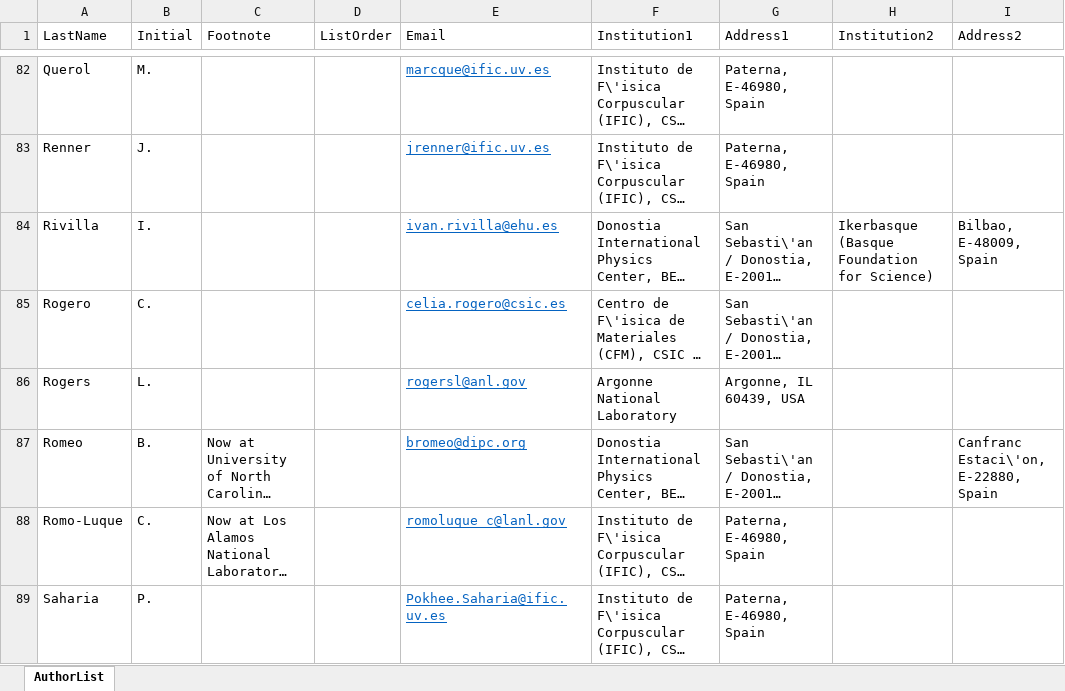
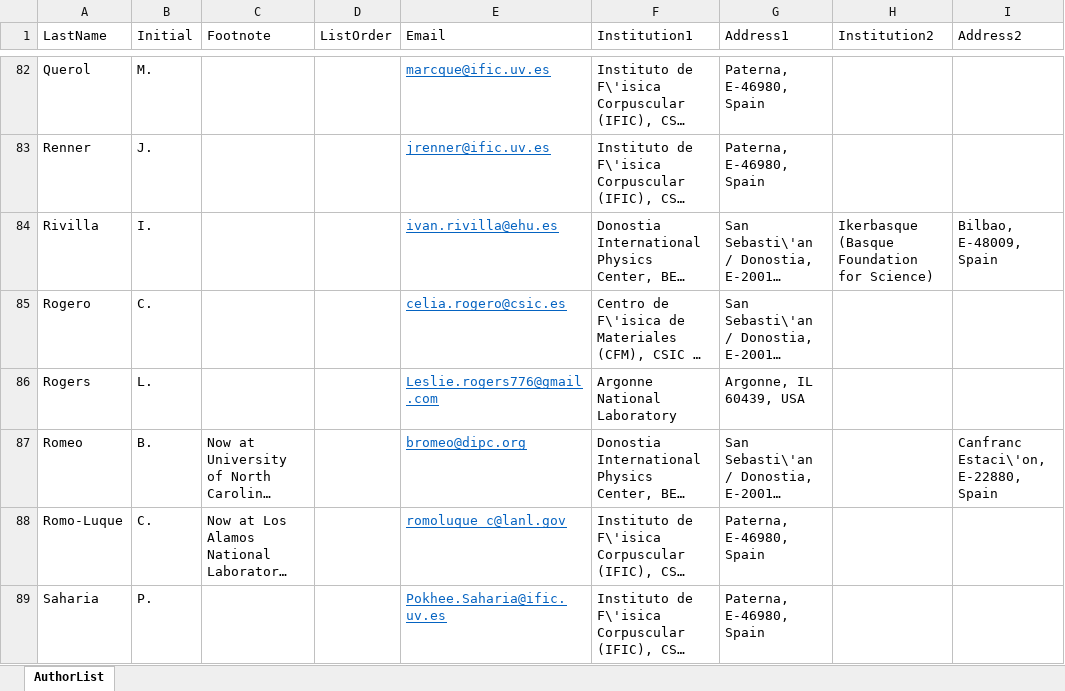
Before and after one commit to next-exp/NEXTAuthorList, an Excel workbook: AuthorList.xlsx, sheet AuthorList, drawn as a sheet; only a part is shown, gaps mark what is left out; long unchanged cells end in …; values as stored, in another font and other column widths than the file's, no borders; the diff names each change by its address in the sheet, - before the commit and + after, or states it on an @@ line.

Commit message:
ANL updates: change of email for Rogers

```diff
--- a/AuthorList.xlsx (sheet AuthorList)
+++ b/AuthorList.xlsx (sheet AuthorList)
-E86 (Email): rogersl@anl.gov
+E86 (Email): Leslie.rogers776@gmail.com
```
Also changed, not shown: 1 other file.
